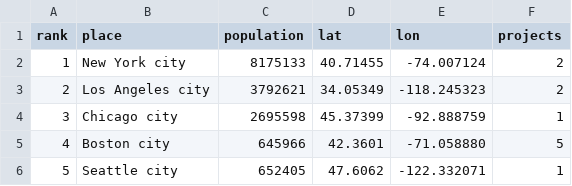
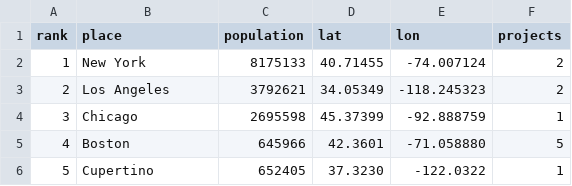
Before and after one commit to lvartani/uspage, a CSV file: cities.csv, drawn as a sheet.

```diff
--- a/cities.csv
+++ b/cities.csv
@@ -1,6 +1,6 @@
 rank,place,population,lat,lon,projects
-1,New York city,8175133,40.71455,-74.007124,2
-2,Los Angeles city,3792621,34.05349,-118.245323,2
-3,Chicago city,2695598,45.37399,-92.888759,1
-4,Boston city,645966,42.3601,-71.058880,5
-5,Seattle city,652405,47.6062,-122.332071,1
+1,New York,8175133,40.71455,-74.007124,2
+2,Los Angeles,3792621,34.05349,-118.245323,2
+3,Chicago,2695598,45.37399,-92.888759,1
+4,Boston,645966,42.3601,-71.058880,5
+5,Cupertino,652405,37.3230,-122.0322,1
```
Also changed, not shown: 49 other files.
